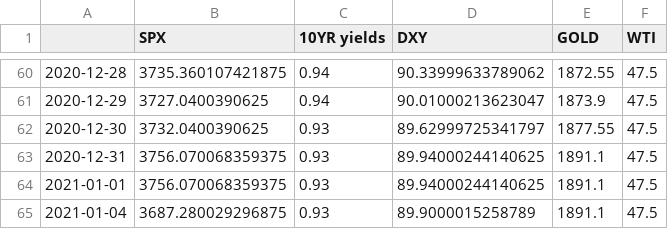
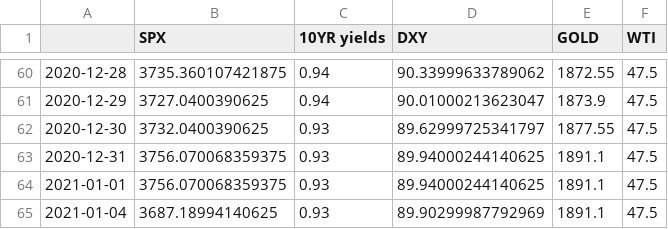
Before and after one commit to ianyu93/aasystem-app, a CSV file: prediction/table2.csv, drawn as a sheet; only a part is shown, gaps mark what is left out.

```diff
--- a/prediction/table2.csv
+++ b/prediction/table2.csv
@@ -64,2 +64,2 @@
 2021-01-01,3756.070068359375,0.93,89.94000244140625,1891.1,47.5
-2021-01-04,3687.280029296875,0.93,89.9000015258789,1891.1,47.5
+2021-01-04,3687.18994140625,0.93,89.90299987792969,1891.1,47.5
```
Also changed, not shown: 1 other file.
